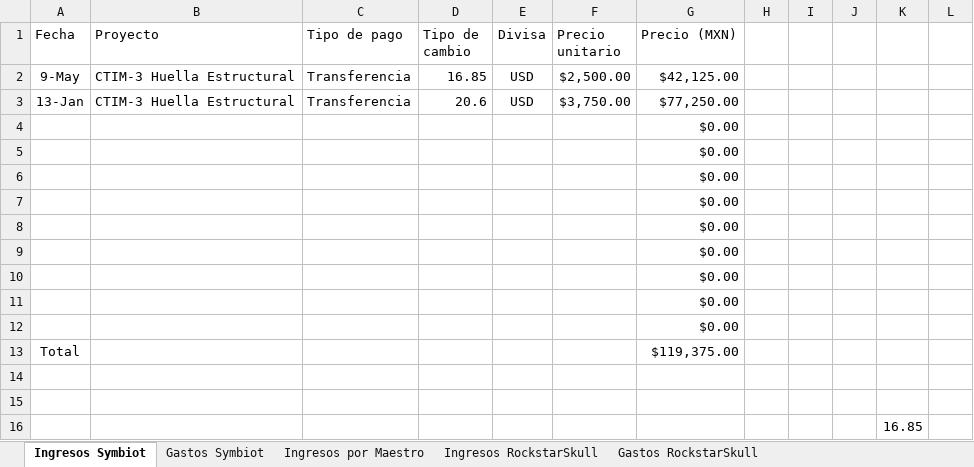
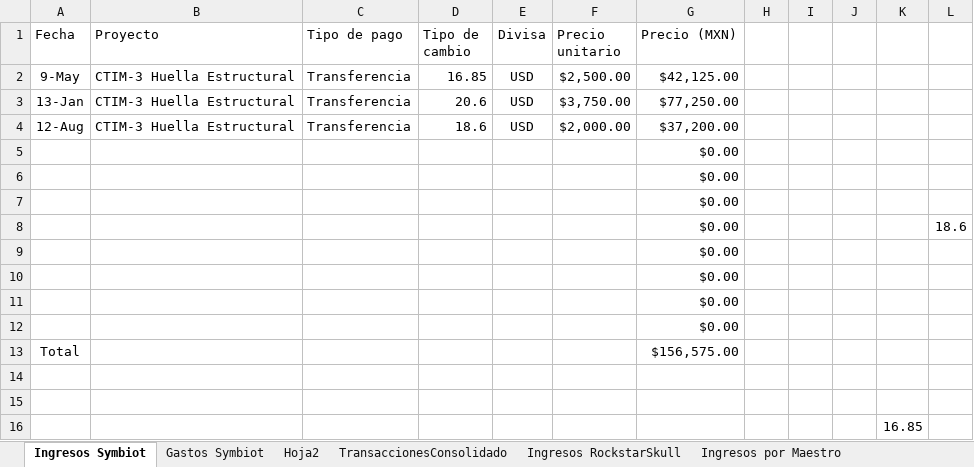
Before and after one commit to mark2000dy/symbiot_financial_manager, an Excel workbook: Gastos Socios Symbiot.xlsx, sheet Ingresos Symbiot, drawn as a sheet; values as stored, in another font and other column widths than the file's, no borders; table styles not drawn; removed rows and columns are numbered as before the commit, all else as after; the diff names each change by its address in the sheet, - before the commit and + after, or states it on an @@ line.

```diff
--- a/Gastos Socios Symbiot.xlsx (sheet Ingresos Symbiot)
+++ b/Gastos Socios Symbiot.xlsx (sheet Ingresos Symbiot)
+sheet tab: Hoja2
+sheet tab: TransaccionesConsolidado
@@ sheet tab order changed: Ingresos Symbiot | Gastos Symbiot | Hoja2 | TransaccionesConsolidado | Ingresos RockstarSkull | Ingresos por Maestro @@
+row 4: 12-Aug | CTIM-3 Huella Estructural | Transferencia | 18.6 | USD | $2,000.00 | $37,200.00
@@ row 8 moved to row 5: $0.00 @@
@@ row 9 moved to row 6: $0.00 @@
@@ row 10 moved to row 7: $0.00 @@
+row 8:  |  |  |  |  |  | $0.00 |  |  |  |  | 18.6
-row 11:  |  |  |  |  |  | $0.00
-row 12:  |  |  |  |  |  | $0.00
-G13 (Precio (MXN)): $119,375.00
+G13 (Precio (MXN)): $156,575.00
```
Also changed, not shown: sheet Ingresos RockstarSkull, formulas that keep their value, base_transacciones.xlsx, 11 other files.
